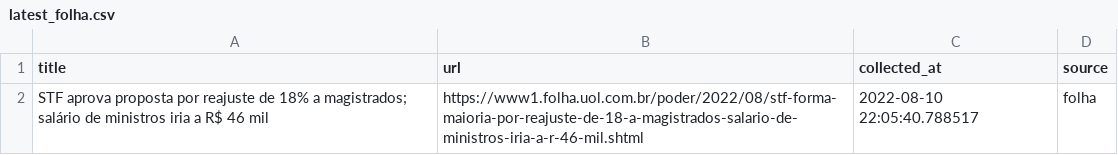
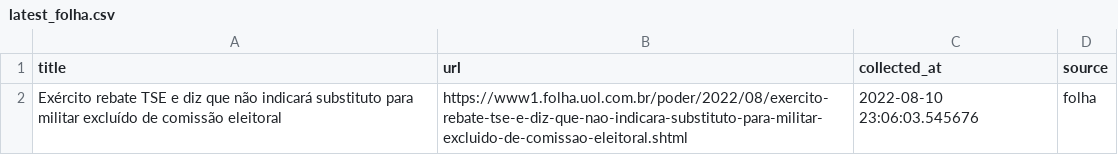
Before and after one commit to leodiegues/lidebot, a CSV file: data/latest_folha.csv, drawn as a sheet.

```diff
--- a/data/latest_folha.csv
+++ b/data/latest_folha.csv
@@ -1,2 +1,2 @@
 title,url,collected_at,source
-STF aprova proposta por reajuste de 18% a magistrados; salário de ministros iria a R$ 46 mil,https://www1.folha.uol.com.br/poder/2022/08/stf-forma-maioria-por-reajuste-de-18-a-magistrados-salario-de-ministros-iria-a-r-46-mil.shtml,2022-08-10 22:05:40.788517,folha
+Exército rebate TSE e diz que não indicará substituto para militar excluído de comissão eleitoral,https://www1.folha.uol.com.br/poder/2022/08/exercito-rebate-tse-e-diz-que-nao-indicara-substituto-para-militar-excluido-de-comissao-eleitoral.shtml,2022-08-10 23:06:03.545676,folha
```
Also changed, not shown: data/latest_estadao.csv, data/latest_g1.csv, 4 other files.
